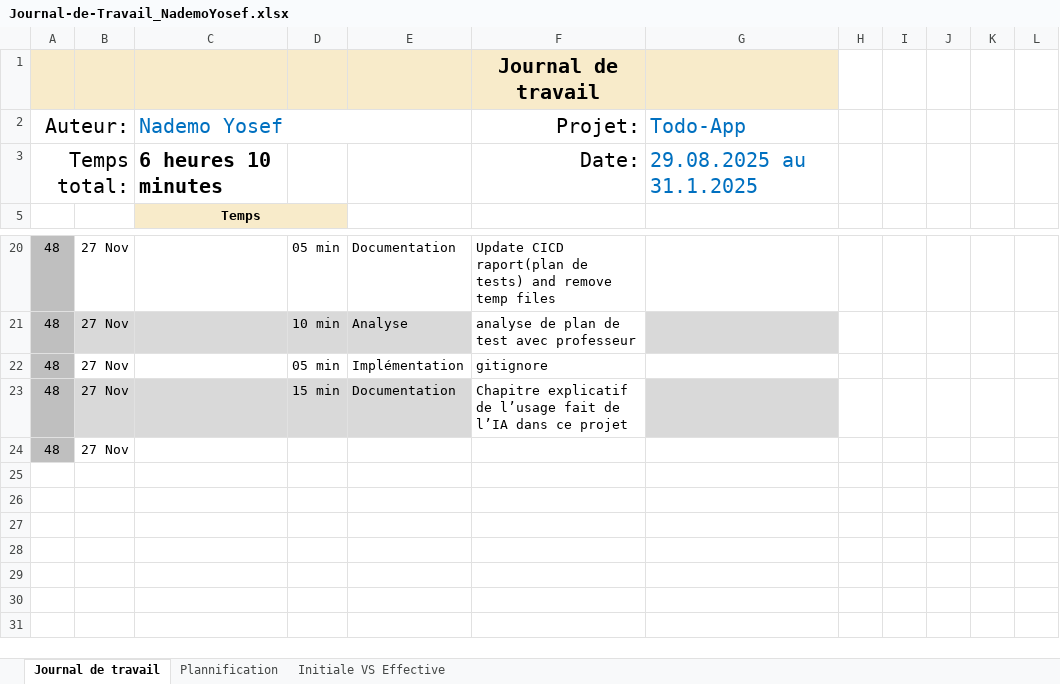
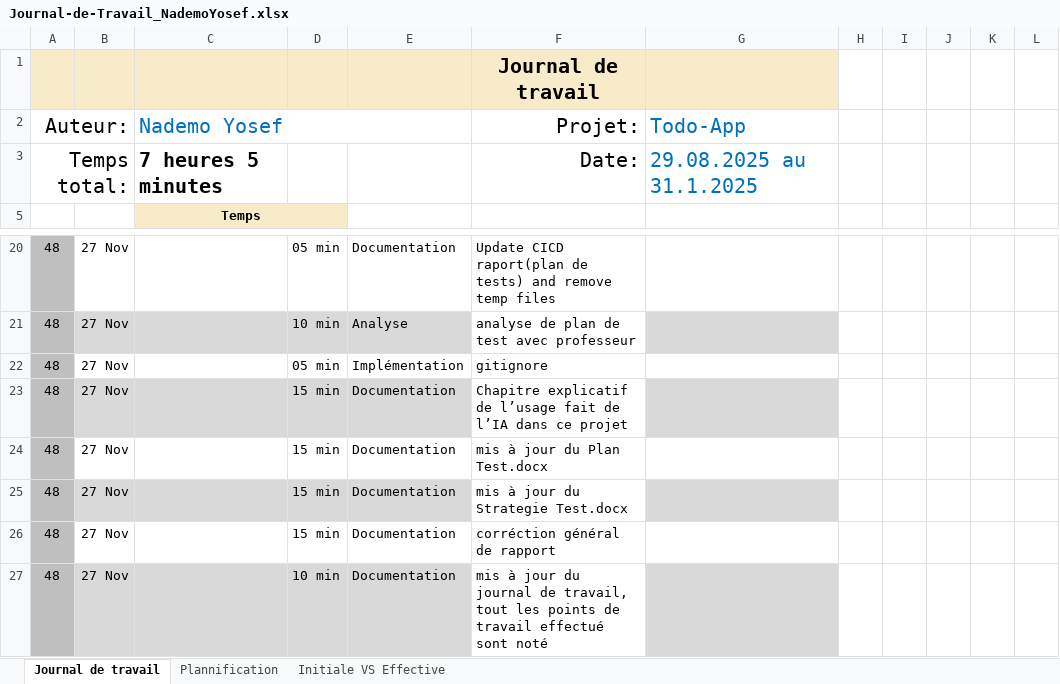
Before and after one commit to Josefnademo/cicd-todo-app, an Excel workbook: Doc/Journal-de-Travail_NademoYosef.xlsx, sheet Journal de travail, drawn as a sheet; only a part is shown, gaps mark what is left out; values as stored, in another font and other column widths than the file's, no borders; conditional formats and table styles not drawn; the diff names each change by its address in the sheet, - before the commit and + after, or states it on an @@ line.

Commit message:
chore(jdt)

```diff
--- a/Doc/Journal-de-Travail_NademoYosef.xlsx (sheet Journal de travail)
+++ b/Doc/Journal-de-Travail_NademoYosef.xlsx (sheet Journal de travail)
-C3 (Nademo Yosef): 6 heures 10 minutes
+C3 (Nademo Yosef): 7 heures 5 minutes
-D24: (empty)
+D24: 15 min
-E24: (empty)
+E24: Documentation
-F24 (Projet:): (empty)
+F24 (Projet:): mis à jour du Plan Test.docx
+row 25: 48 | 27 Nov |  | 15 min | Documentation | mis à jour du Strategie Test.docx
+row 26: 48 | 27 Nov |  | 15 min | Documentation | corréction général de rapport
+row 27: 48 | 27 Nov |  | 10 min | Documentation | mis à jour du journal de travail, tout les points de travail effectué sont noté
```
Also changed, not shown: sheet Plannification, hidden cells, charts or pictures.
